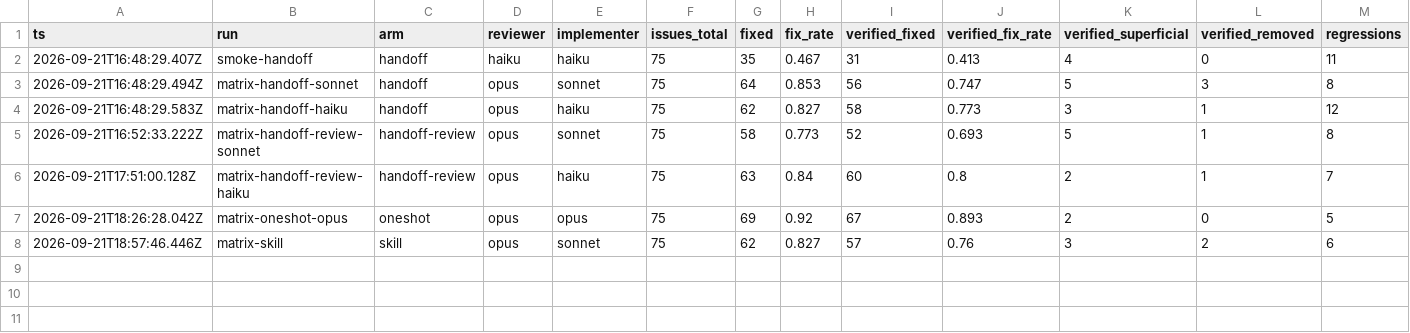
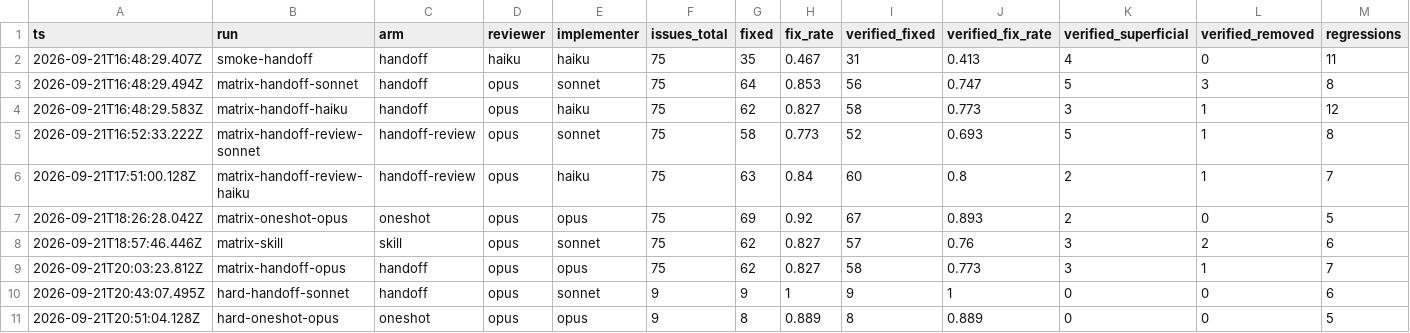
Before and after one commit to ryanwelcher/agent-fixing-tests, a CSV file: results/results.csv, drawn as a sheet; only a part is shown; rows hold the shown columns only; the diff names each change by its address in the sheet, - before the commit and + after, or states it on an @@ line.

```diff
--- a/results/results.csv
+++ b/results/results.csv
+row 9: 2026-09-21T20:03:23.812Z | matrix-handoff-opus | handoff | opus | opus | 75 | 62 | 0.827 | 58 | 0.773 | 3 | 1 | 7
+row 10: 2026-09-21T20:43:07.495Z | hard-handoff-sonnet | handoff | opus | sonnet | 9 | 9 | 1 | 9 | 1 | 0 | 0 | 6
+row 11: 2026-09-21T20:51:04.128Z | hard-oneshot-opus | oneshot | opus | opus | 9 | 8 | 0.889 | 8 | 0.889 | 0 | 0 | 5
```
Also changed, not shown: results/phases.csv, 5 other files.
